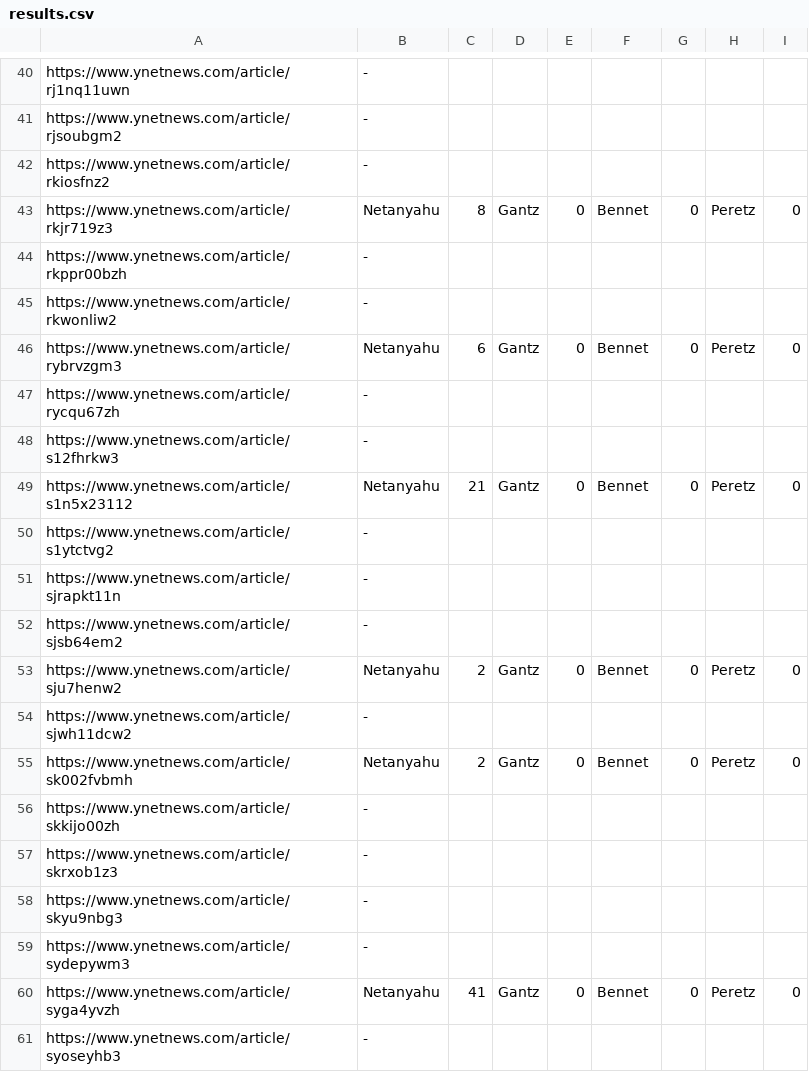
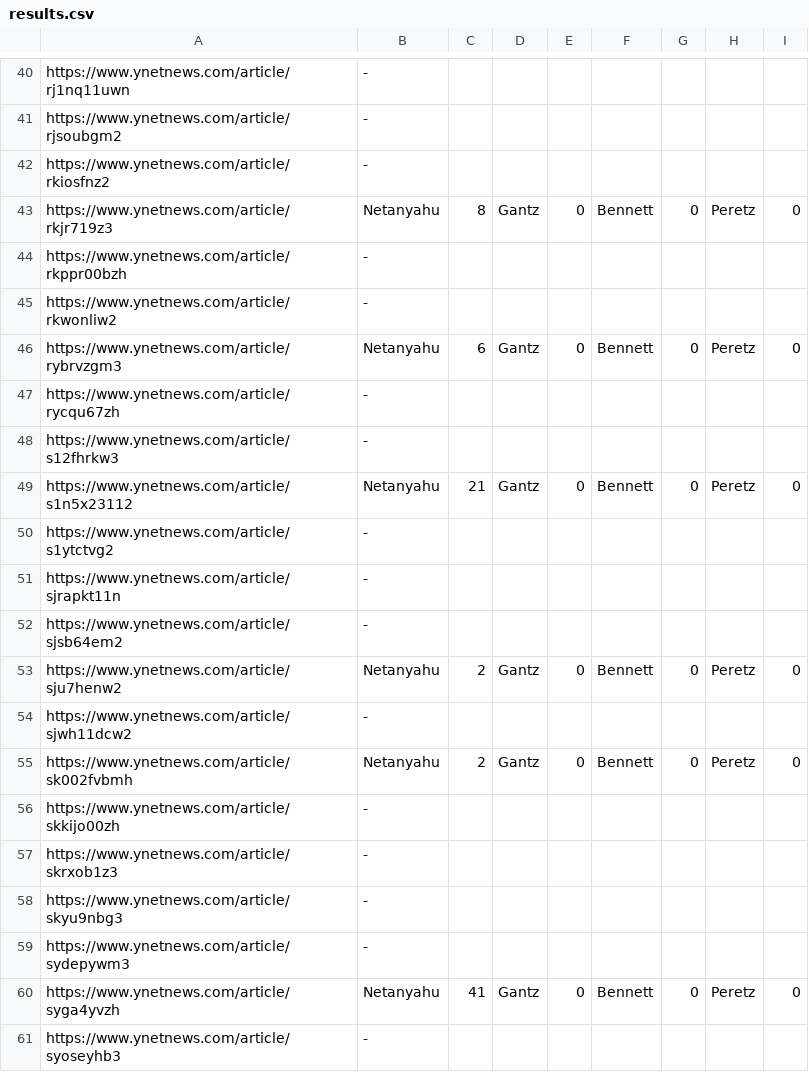
Before and after one commit to veredsivan/hw1, a CSV file: results.csv, drawn as a sheet; only a part is shown, gaps mark what is left out; the diff covers the shown part only.

```diff
--- a/results.csv
+++ b/results.csv
@@ -42,9 +42,9 @@ https://www.ynetnews.com/article/rjsoubgm2, -
 https://www.ynetnews.com/article/rkiosfnz2, -
-https://www.ynetnews.com/article/rkjr719z3, Netanyahu, 8,	 Gantz, 0, Bennet, 0, Peretz, 0
+https://www.ynetnews.com/article/rkjr719z3, Netanyahu, 8, Gantz, 0, Bennett, 0, Peretz, 0
 https://www.ynetnews.com/article/rkppr00bzh, -
 https://www.ynetnews.com/article/rkwonliw2, -
-https://www.ynetnews.com/article/rybrvzgm3, Netanyahu, 6,	 Gantz, 0, Bennet, 0, Peretz, 0
+https://www.ynetnews.com/article/rybrvzgm3, Netanyahu, 6, Gantz, 0, Bennett, 0, Peretz, 0
 https://www.ynetnews.com/article/rycqu67zh, -
 https://www.ynetnews.com/article/s12fhrkw3, -
-https://www.ynetnews.com/article/s1n5x23112, Netanyahu, 21,	 Gantz, 0, Bennet, 0, Peretz, 0
+https://www.ynetnews.com/article/s1n5x23112, Netanyahu, 21, Gantz, 0, Bennett, 0, Peretz, 0
 https://www.ynetnews.com/article/s1ytctvg2, -
@@ -52,5 +52,5 @@ https://www.ynetnews.com/article/sjrapkt11n, -
 https://www.ynetnews.com/article/sjsb64em2, -
-https://www.ynetnews.com/article/sju7henw2, Netanyahu, 2,	 Gantz, 0, Bennet, 0, Peretz, 0
+https://www.ynetnews.com/article/sju7henw2, Netanyahu, 2, Gantz, 0, Bennett, 0, Peretz, 0
 https://www.ynetnews.com/article/sjwh11dcw2, -
-https://www.ynetnews.com/article/sk002fvbmh, Netanyahu, 2,	 Gantz, 0, Bennet, 0, Peretz, 0
+https://www.ynetnews.com/article/sk002fvbmh, Netanyahu, 2, Gantz, 0, Bennett, 0, Peretz, 0
 https://www.ynetnews.com/article/skkijo00zh, -
@@ -59,3 +59,3 @@ https://www.ynetnews.com/article/skyu9nbg3, -
 https://www.ynetnews.com/article/sydepywm3, -
-https://www.ynetnews.com/article/syga4yvzh, Netanyahu, 41,	 Gantz, 0, Bennet, 0, Peretz, 0
+https://www.ynetnews.com/article/syga4yvzh, Netanyahu, 41, Gantz, 0, Bennett, 0, Peretz, 0
 https://www.ynetnews.com/article/syoseyhb3, -
```
Also changed, not shown: 14 edited cells elsewhere in this file.
